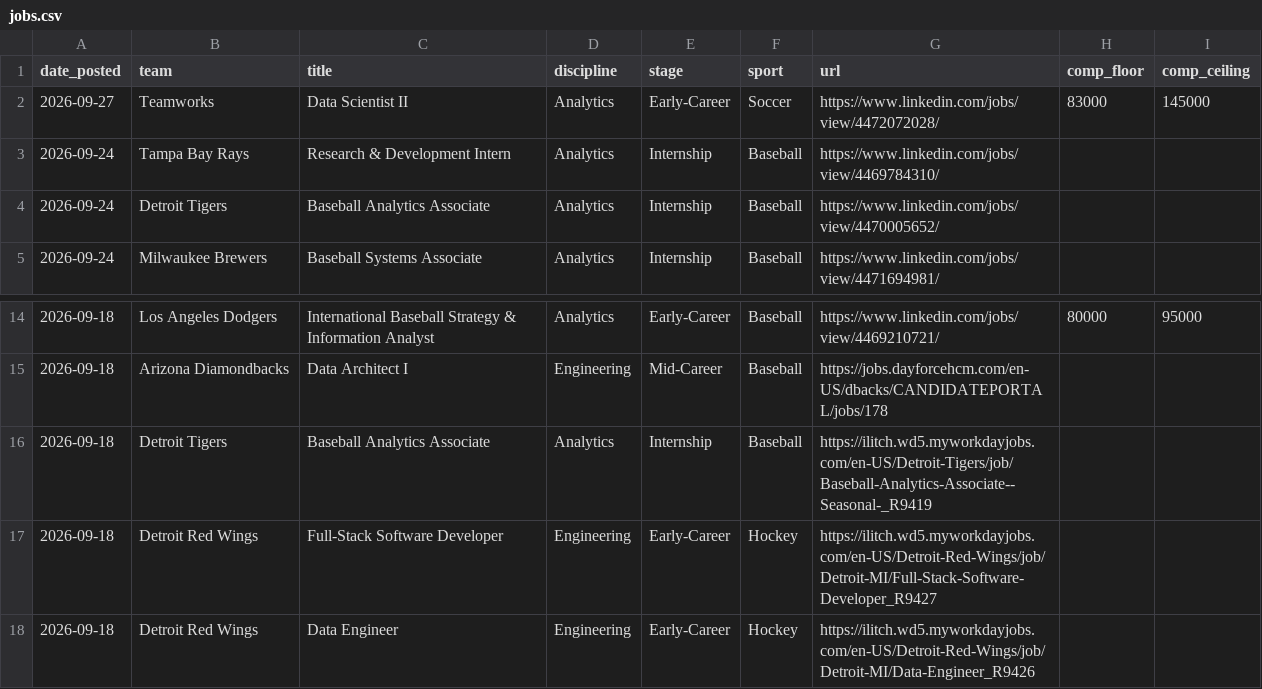
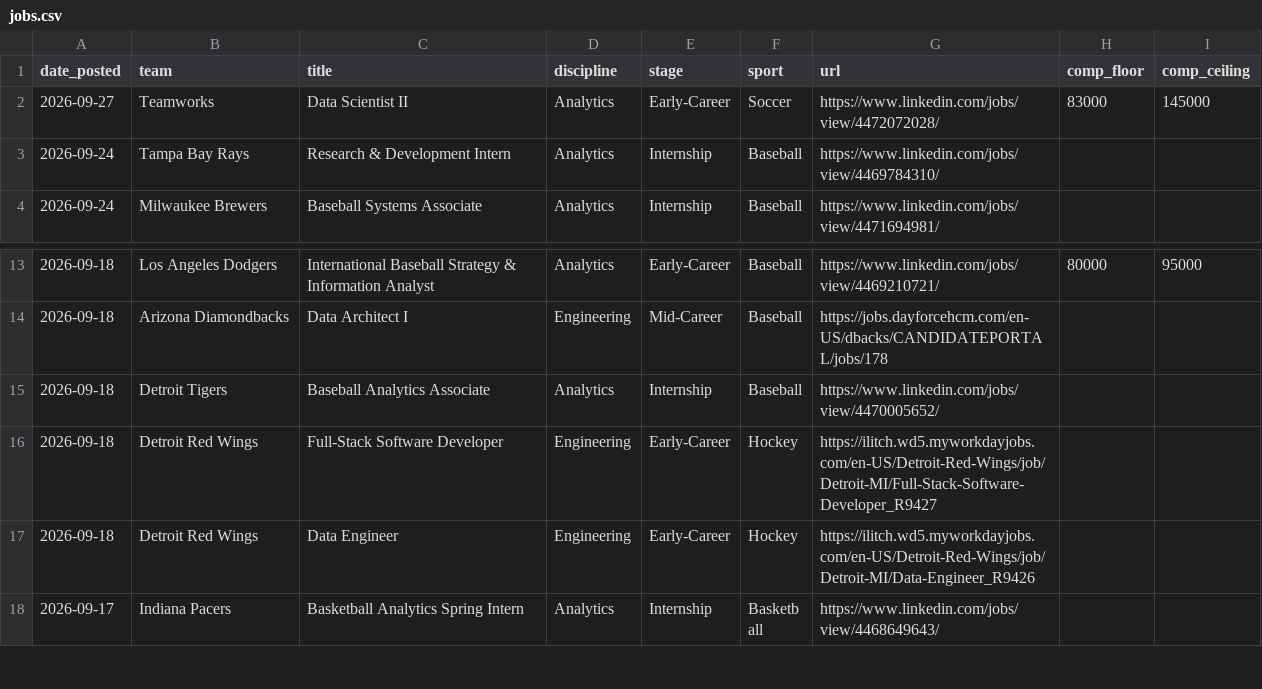
Before and after one commit to saberpowers/saberpowers.github.io, a CSV file: jobs/jobs.csv, drawn as a sheet; only a part is shown, gaps mark what is left out; the shorter side is filled out with more unchanged rows.

Commit message:
fix duplicated tigers internship

```diff
--- a/jobs/jobs.csv
+++ b/jobs/jobs.csv
@@ -3,3 +3,2 @@ date_posted,team,title,discipline,stage,sport,url,comp_floor,comp_ceiling
 2026-09-24,Tampa Bay Rays,Research & Development Intern,Analytics,Internship,Baseball,https://www.linkedin.com/jobs/view/4469784310/
-2026-09-24,Detroit Tigers,Baseball Analytics Associate,Analytics,Internship,Baseball,https://www.linkedin.com/jobs/view/4470005652/
 2026-09-24,Milwaukee Brewers,Baseball Systems Associate,Analytics,Internship,Baseball,https://www.linkedin.com/jobs/view/4471694981/
@@ -15,3 +14,3 @@ date_posted,team,title,discipline,stage,sport,url,comp_floor,comp_ceiling
 2026-09-18,Arizona Diamondbacks,Data Architect I,Engineering,Mid-Career,Baseball,https://jobs.dayforcehcm.com/en-US/dbacks/CANDIDATEPORTAL/jobs/178
-2026-09-18,Detroit Tigers,Baseball Analytics Associate,Analytics,Internship,Baseball,https://ilitch.wd5.myworkdayjobs.com/en-US/Detroit-Tigers/job/Baseball-Analytics-Associate--Seasonal-_R9419
+2026-09-18,Detroit Tigers,Baseball Analytics Associate,Analytics,Internship,Baseball,https://www.linkedin.com/jobs/view/4470005652/
 2026-09-18,Detroit Red Wings,Full-Stack Software Developer,Engineering,Early-Career,Hockey,https://ilitch.wd5.myworkdayjobs.com/en-US/Detroit-Red-Wings/job/Detroit-MI/Full-Stack-Software-Developer_R9427
```
